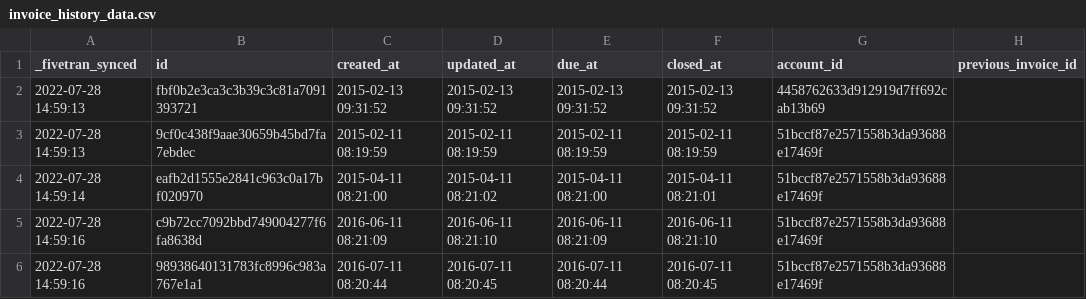
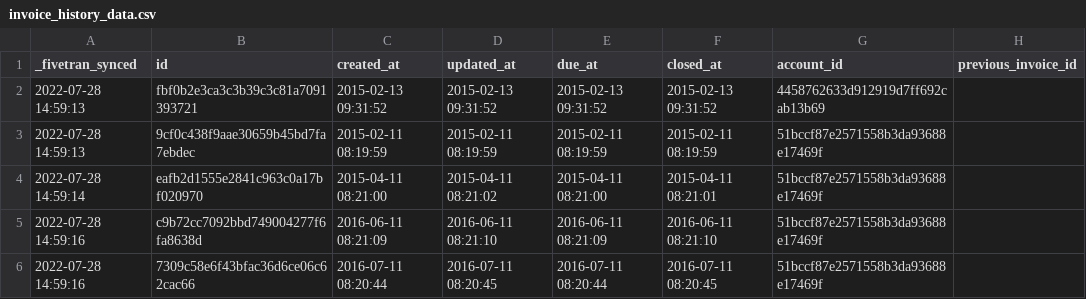
Before and after one commit to fivetran/dbt_recurly, a CSV file: integration_tests/seeds/invoice_history_data.csv, drawn as a sheet; only a part is shown; the diff names each change by its address in the sheet, - before the commit and + after, or states it on an @@ line.

```diff
--- a/integration_tests/seeds/invoice_history_data.csv
+++ b/integration_tests/seeds/invoice_history_data.csv
-B6 (id): 98938640131783fc8996c983a767e1a1
+B6 (id): 7309c58e6f43bfac36d6ce06c62cac66
```
Also changed, not shown: integration_tests/seeds/account_balance_history_data.csv, integration_tests/seeds/invoice_coupon_redemption_history_data.csv, 3 other files.
